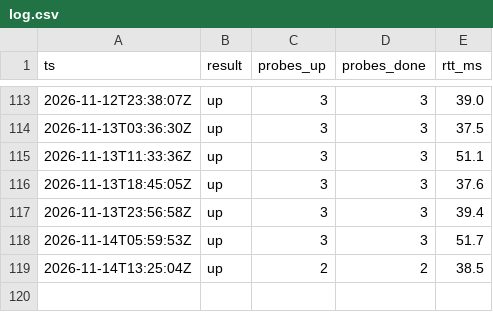
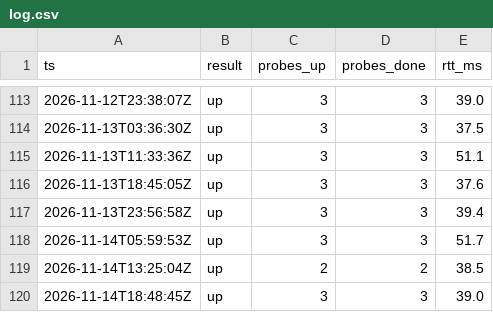
Before and after one commit to milanoleonardo/nassau-power-monitor, a CSV file: docs/log.csv, drawn as a sheet; only a part is shown, gaps mark what is left out; the diff names each change by its address in the sheet, - before the commit and + after, or states it on an @@ line.

```diff
--- a/docs/log.csv
+++ b/docs/log.csv
+row 120: 2026-11-14T18:48:45Z | up | 3 | 3 | 39.0
```
Also changed, not shown: 1 other file.
